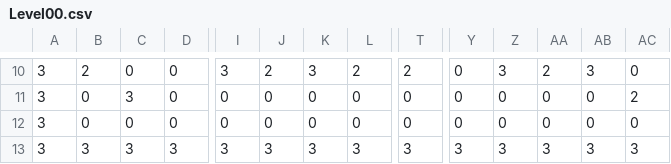
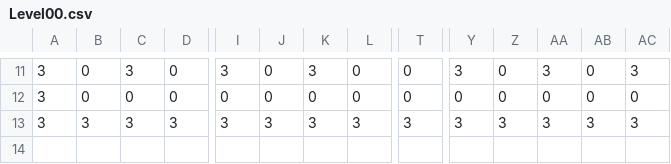
Before and after one commit to luca1337/BomberMan2D, a CSV file: BomberMan2D/Levels/Level00.csv, drawn as a sheet; only a part is shown, gaps mark what is left out; removed rows and columns are numbered as before the commit, all else as after; rows hold the shown columns only; the diff covers the shown part only; the diff names each change by its address in the sheet, - before the commit and + after, or states it on an @@ line.

```diff
--- a/BomberMan2D/Levels/Level00.csv
+++ b/BomberMan2D/Levels/Level00.csv
-B11: 2
+B11: 0
-C11: 0
+C11: 3
-J11: 2
+J11: 0
-L11: 2
+L11: 0
-T11: 2
+T11: 0
-Y11: 0
+Y11: 3
-Z11: 3
+Z11: 0
-AA11: 2
+AA11: 3
-AB11: 3
+AB11: 0
-AC11: 0
+AC11: 3
-row 11: 3 | 0 | 3 | 0 | 0 | 0 | 0 | 0 | 0 | 0 | 0 | 0 | 0 | 2
```
Also changed, not shown: 1 added row and 56 edited cells elsewhere in this file, 3 other files.
